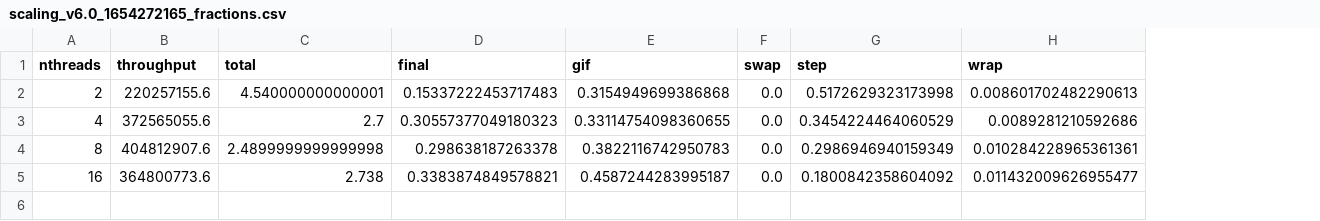
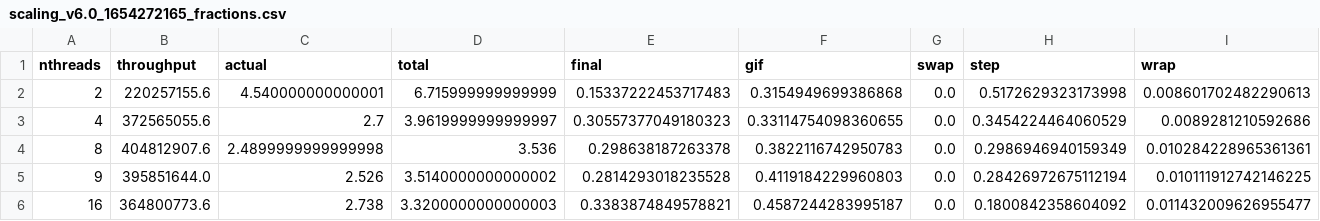
Before and after one commit to okkevaneck/NextLevelGOL, a CSV file: profiler/results/stats/scaling_v6.0_1654272165_fractions.csv, drawn as a sheet; only a part is shown; addresses are those after the commit; rows hold the shown columns only; the diff names each change by its address in the sheet, - before the commit and + after, or states it on an @@ line.

Commit message:
New stats

```diff
--- a/profiler/results/stats/scaling_v6.0_1654272165_fractions.csv
+++ b/profiler/results/stats/scaling_v6.0_1654272165_fractions.csv
+column D (total), rows 2-4: 6.715999999999999 | 3.9619999999999997 | 3.536; row 6: 3.3200000000000003
-C1: total
+C1: actual
+row 5: 9 | 395851644.0 | 2.526 | 3.5140000000000002 | 0.2814293018235528 | 0.4119184229960803 | 0.0 | 0.28426972675112194 | 0.010111912742146225
```
Also changed, not shown: profiler/results/stats/profiler_all_1654273478_fractions.csv, profiler/results/stats/profiler_all_1654273478_means.csv, 9 other files.
